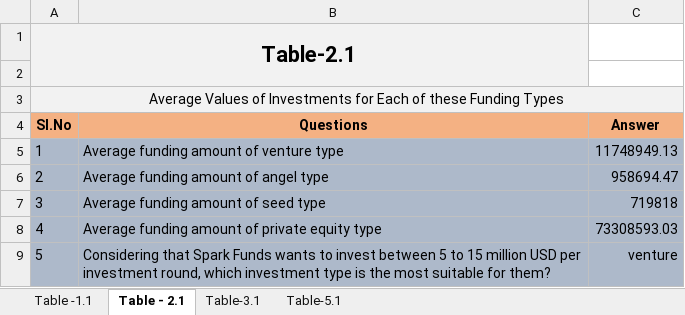
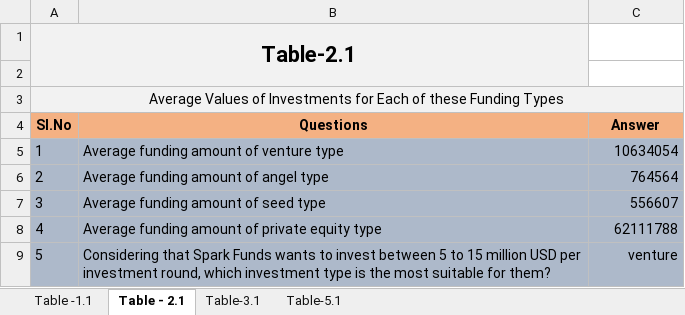
Before and after one commit to ab9bhatia/PythonScripts, an Excel workbook: projects/Project_Spark_Funds/presentation/Investments.xlsx, sheet Table - 2.1, drawn as a sheet; values as stored, in another font and other column widths than the file's, no borders; conditional formats not drawn; the diff names each change by its address in the sheet, - before the commit and + after, or states it on an @@ line.

```diff
--- a/projects/Project_Spark_Funds/presentation/Investments.xlsx (sheet Table - 2.1)
+++ b/projects/Project_Spark_Funds/presentation/Investments.xlsx (sheet Table - 2.1)
-C5 (Answer): 11748949.13
+C5 (Answer): 10634054
-C6 (Answer): 958694.47
+C6 (Answer): 764564
-C7 (Answer): 719818
+C7 (Answer): 556607
-C8 (Answer): 73308593.03
+C8 (Answer): 62111788
```
Also changed, not shown: sheet Table-5.1, sheet Table -1.1, 6 other files.
